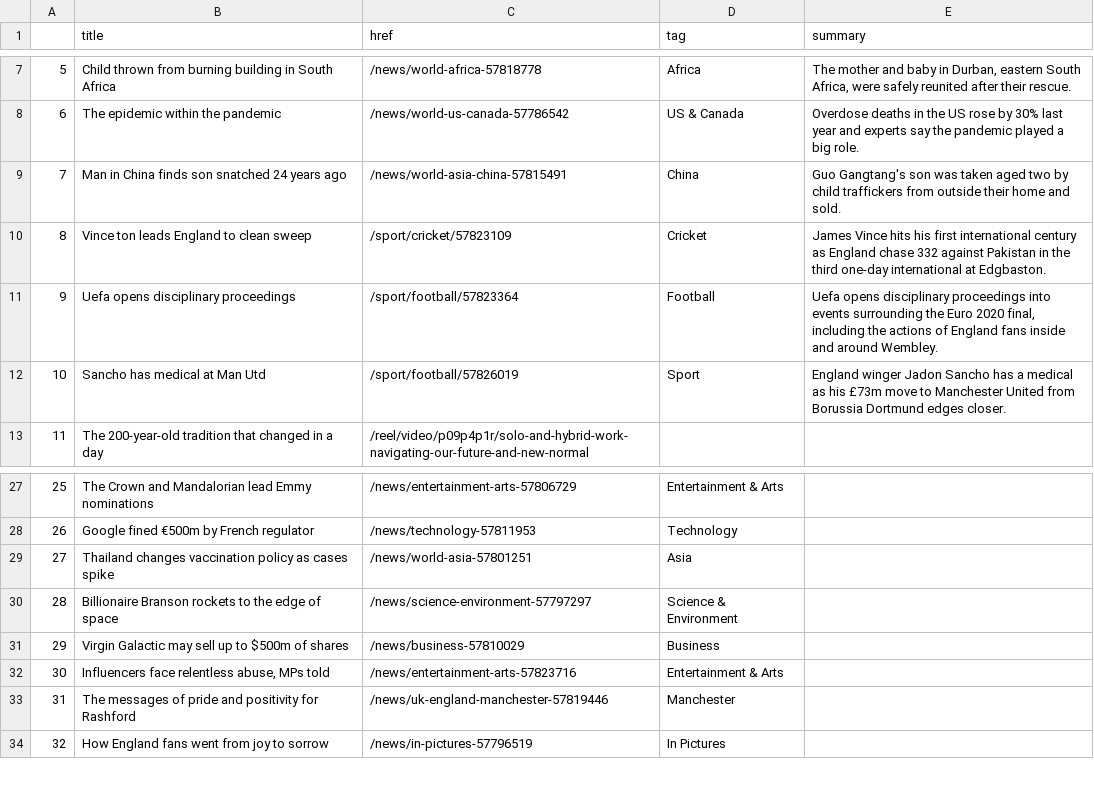
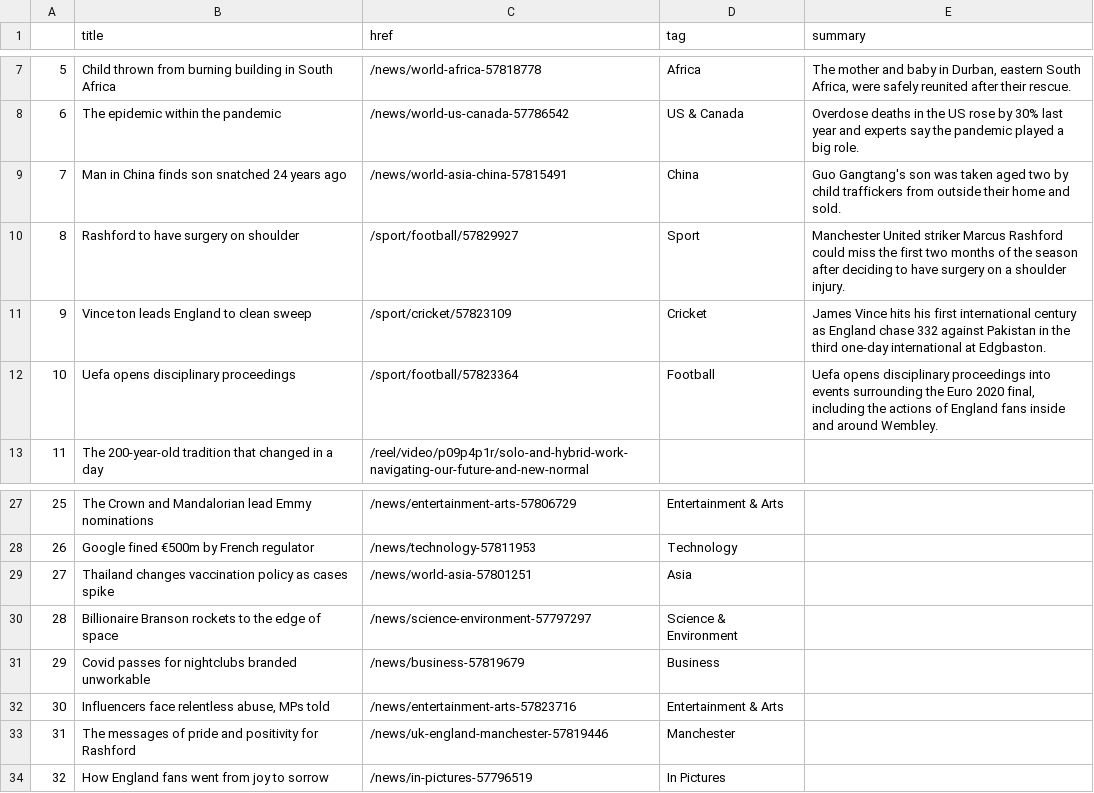
Before and after one commit to bujanowski/automated-scraper, a CSV file: bbc-headlines.csv, drawn as a sheet; only a part is shown, gaps mark what is left out; removed rows and columns are numbered as before the commit, all else as after; the diff names each change by its address in the sheet, - before the commit and + after, or states it on an @@ line.

```diff
--- a/bbc-headlines.csv
+++ b/bbc-headlines.csv
+row 10: 8 | Rashford to have surgery on shoulder | /sport/football/57829927 | Sport | Manchester United striker Marcus Rashford could miss the first two months of the season after deciding to have surgery on a shoulder injury.
@@ column A renumbered between rows 11 and 12 @@
-row 12: 10 | Sancho has medical at Man Utd | /sport/football/57826019 | Sport | England winger Jadon Sancho has a medical as his £73m move to Manchester United from Borussia Dortmund edges closer.
-B31 (title): Virgin Galactic may sell up to $500m of shares
+B31 (title): Covid passes for nightclubs branded unworkable
-C31 (href): /news/business-57810029
+C31 (href): /news/business-57819679
```
